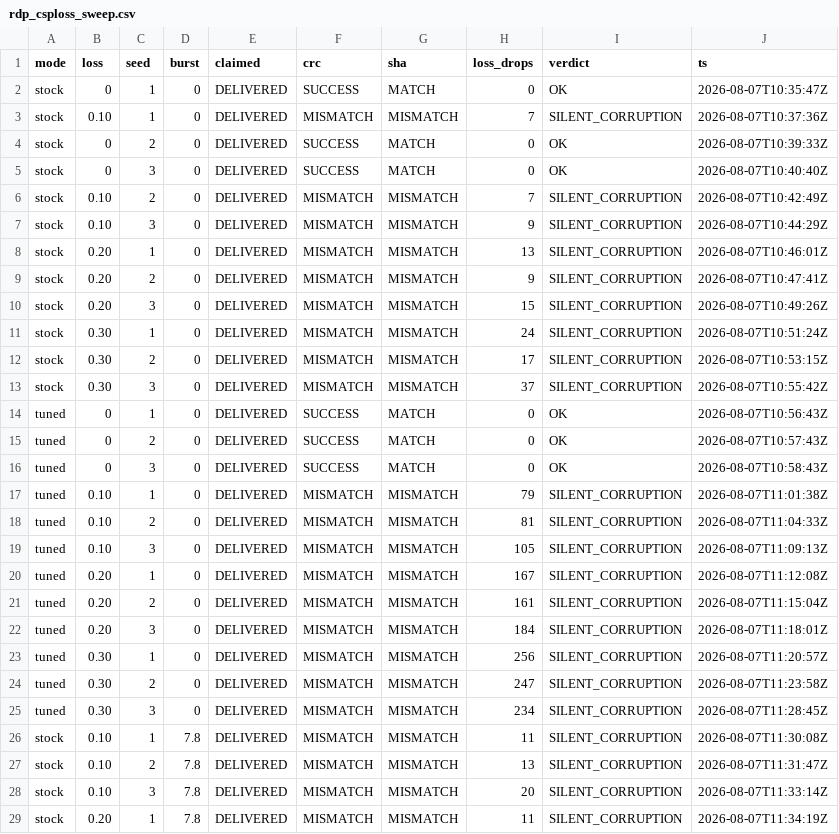
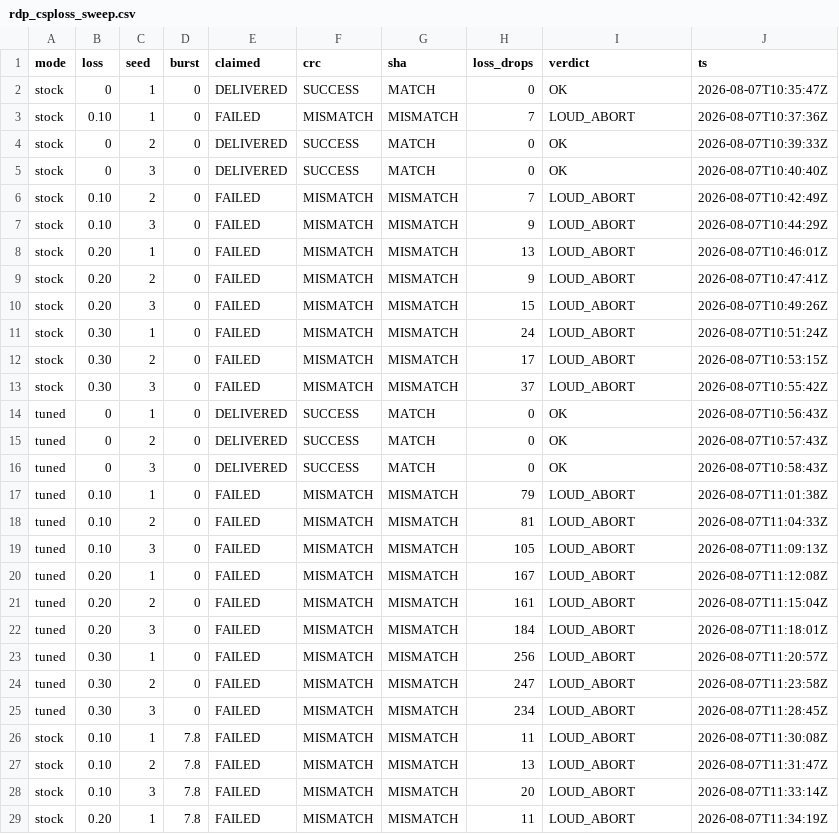
Before and after one commit to MahmoodSeoud/csp-linksim, a CSV file: captures/rdp_csploss_sweep.csv, drawn as a sheet; only a part is shown; the diff covers the shown part only.

```diff
--- a/captures/rdp_csploss_sweep.csv
+++ b/captures/rdp_csploss_sweep.csv
@@ -2,13 +2,13 @@ mode,loss,seed,burst,claimed,crc,sha,loss_drops,verdict,ts
 stock,0,1,0,DELIVERED,SUCCESS,MATCH,0,OK,2026-08-07T10:35:47Z
-stock,0.10,1,0,DELIVERED,MISMATCH,MISMATCH,7,SILENT_CORRUPTION,2026-08-07T10:37:36Z
+stock,0.10,1,0,FAILED,MISMATCH,MISMATCH,7,LOUD_ABORT,2026-08-07T10:37:36Z
 stock,0,2,0,DELIVERED,SUCCESS,MATCH,0,OK,2026-08-07T10:39:33Z
 stock,0,3,0,DELIVERED,SUCCESS,MATCH,0,OK,2026-08-07T10:40:40Z
-stock,0.10,2,0,DELIVERED,MISMATCH,MISMATCH,7,SILENT_CORRUPTION,2026-08-07T10:42:49Z
-stock,0.10,3,0,DELIVERED,MISMATCH,MISMATCH,9,SILENT_CORRUPTION,2026-08-07T10:44:29Z
-stock,0.20,1,0,DELIVERED,MISMATCH,MISMATCH,13,SILENT_CORRUPTION,2026-08-07T10:46:01Z
-stock,0.20,2,0,DELIVERED,MISMATCH,MISMATCH,9,SILENT_CORRUPTION,2026-08-07T10:47:41Z
-stock,0.20,3,0,DELIVERED,MISMATCH,MISMATCH,15,SILENT_CORRUPTION,2026-08-07T10:49:26Z
-stock,0.30,1,0,DELIVERED,MISMATCH,MISMATCH,24,SILENT_CORRUPTION,2026-08-07T10:51:24Z
-stock,0.30,2,0,DELIVERED,MISMATCH,MISMATCH,17,SILENT_CORRUPTION,2026-08-07T10:53:15Z
-stock,0.30,3,0,DELIVERED,MISMATCH,MISMATCH,37,SILENT_CORRUPTION,2026-08-07T10:55:42Z
+stock,0.10,2,0,FAILED,MISMATCH,MISMATCH,7,LOUD_ABORT,2026-08-07T10:42:49Z
+stock,0.10,3,0,FAILED,MISMATCH,MISMATCH,9,LOUD_ABORT,2026-08-07T10:44:29Z
+stock,0.20,1,0,FAILED,MISMATCH,MISMATCH,13,LOUD_ABORT,2026-08-07T10:46:01Z
+stock,0.20,2,0,FAILED,MISMATCH,MISMATCH,9,LOUD_ABORT,2026-08-07T10:47:41Z
+stock,0.20,3,0,FAILED,MISMATCH,MISMATCH,15,LOUD_ABORT,2026-08-07T10:49:26Z
+stock,0.30,1,0,FAILED,MISMATCH,MISMATCH,24,LOUD_ABORT,2026-08-07T10:51:24Z
+stock,0.30,2,0,FAILED,MISMATCH,MISMATCH,17,LOUD_ABORT,2026-08-07T10:53:15Z
+stock,0.30,3,0,FAILED,MISMATCH,MISMATCH,37,LOUD_ABORT,2026-08-07T10:55:42Z
 tuned,0,1,0,DELIVERED,SUCCESS,MATCH,0,OK,2026-08-07T10:56:43Z
@@ -16,14 +16,14 @@ tuned,0,2,0,DELIVERED,SUCCESS,MATCH,0,OK,2026-08-07T10:57:43Z
 tuned,0,3,0,DELIVERED,SUCCESS,MATCH,0,OK,2026-08-07T10:58:43Z
-tuned,0.10,1,0,DELIVERED,MISMATCH,MISMATCH,79,SILENT_CORRUPTION,2026-08-07T11:01:38Z
-tuned,0.10,2,0,DELIVERED,MISMATCH,MISMATCH,81,SILENT_CORRUPTION,2026-08-07T11:04:33Z
-tuned,0.10,3,0,DELIVERED,MISMATCH,MISMATCH,105,SILENT_CORRUPTION,2026-08-07T11:09:13Z
-tuned,0.20,1,0,DELIVERED,MISMATCH,MISMATCH,167,SILENT_CORRUPTION,2026-08-07T11:12:08Z
-tuned,0.20,2,0,DELIVERED,MISMATCH,MISMATCH,161,SILENT_CORRUPTION,2026-08-07T11:15:04Z
-tuned,0.20,3,0,DELIVERED,MISMATCH,MISMATCH,184,SILENT_CORRUPTION,2026-08-07T11:18:01Z
-tuned,0.30,1,0,DELIVERED,MISMATCH,MISMATCH,256,SILENT_CORRUPTION,2026-08-07T11:20:57Z
-tuned,0.30,2,0,DELIVERED,MISMATCH,MISMATCH,247,SILENT_CORRUPTION,2026-08-07T11:23:58Z
-tuned,0.30,3,0,DELIVERED,MISMATCH,MISMATCH,234,SILENT_CORRUPTION,2026-08-07T11:28:45Z
-stock,0.10,1,7.8,DELIVERED,MISMATCH,MISMATCH,11,SILENT_CORRUPTION,2026-08-07T11:30:08Z
-stock,0.10,2,7.8,DELIVERED,MISMATCH,MISMATCH,13,SILENT_CORRUPTION,2026-08-07T11:31:47Z
-stock,0.10,3,7.8,DELIVERED,MISMATCH,MISMATCH,20,SILENT_CORRUPTION,2026-08-07T11:33:14Z
-stock,0.20,1,7.8,DELIVERED,MISMATCH,MISMATCH,11,SILENT_CORRUPTION,2026-08-07T11:34:19Z
+tuned,0.10,1,0,FAILED,MISMATCH,MISMATCH,79,LOUD_ABORT,2026-08-07T11:01:38Z
+tuned,0.10,2,0,FAILED,MISMATCH,MISMATCH,81,LOUD_ABORT,2026-08-07T11:04:33Z
+tuned,0.10,3,0,FAILED,MISMATCH,MISMATCH,105,LOUD_ABORT,2026-08-07T11:09:13Z
+tuned,0.20,1,0,FAILED,MISMATCH,MISMATCH,167,LOUD_ABORT,2026-08-07T11:12:08Z
+tuned,0.20,2,0,FAILED,MISMATCH,MISMATCH,161,LOUD_ABORT,2026-08-07T11:15:04Z
+tuned,0.20,3,0,FAILED,MISMATCH,MISMATCH,184,LOUD_ABORT,2026-08-07T11:18:01Z
+tuned,0.30,1,0,FAILED,MISMATCH,MISMATCH,256,LOUD_ABORT,2026-08-07T11:20:57Z
+tuned,0.30,2,0,FAILED,MISMATCH,MISMATCH,247,LOUD_ABORT,2026-08-07T11:23:58Z
+tuned,0.30,3,0,FAILED,MISMATCH,MISMATCH,234,LOUD_ABORT,2026-08-07T11:28:45Z
+stock,0.10,1,7.8,FAILED,MISMATCH,MISMATCH,11,LOUD_ABORT,2026-08-07T11:30:08Z
+stock,0.10,2,7.8,FAILED,MISMATCH,MISMATCH,13,LOUD_ABORT,2026-08-07T11:31:47Z
+stock,0.10,3,7.8,FAILED,MISMATCH,MISMATCH,20,LOUD_ABORT,2026-08-07T11:33:14Z
+stock,0.20,1,7.8,FAILED,MISMATCH,MISMATCH,11,LOUD_ABORT,2026-08-07T11:34:19Z
```
Also changed, not shown: 10 edited cells elsewhere in this file, 4 other files.
